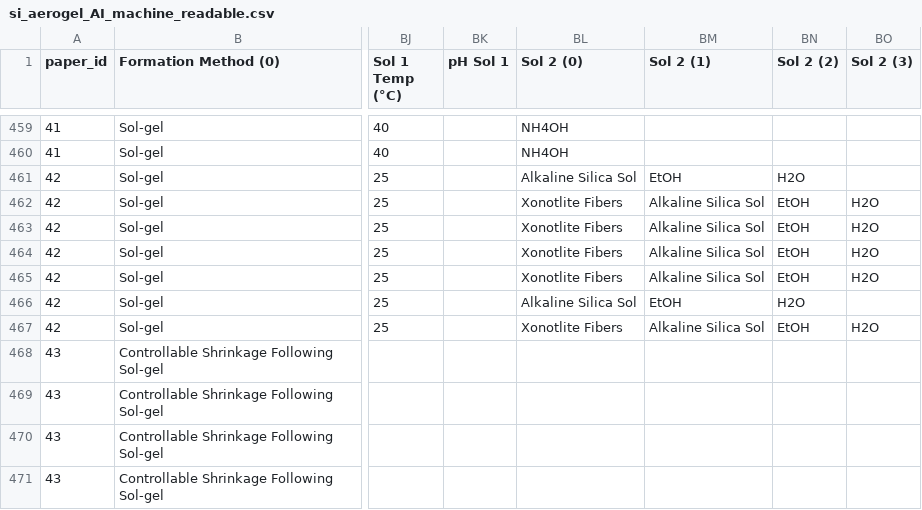
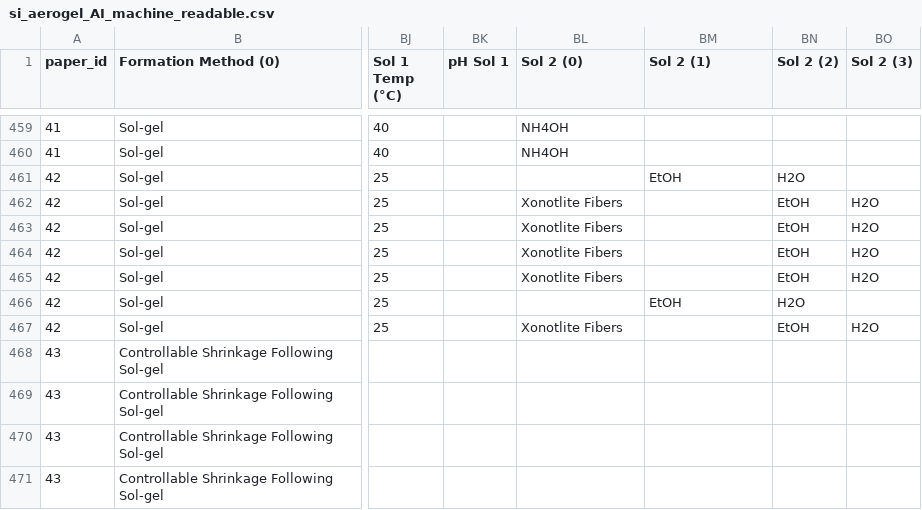
Before and after one commit to andreshyer/Ferri_Aerogel_Neo4j, a CSV file: files/si_aerogels/si_aerogel_AI_machine_readable.csv, drawn as a sheet; only a part is shown, gaps mark what is left out; the diff covers the shown part only; the diff names each change by its address in the sheet, - before the commit and + after, or states it on an @@ line.

```diff
--- a/files/si_aerogels/si_aerogel_AI_machine_readable.csv
+++ b/files/si_aerogels/si_aerogel_AI_machine_readable.csv
-BL461 (Sol 2 (0)): Alkaline Silica Sol
+BL461 (Sol 2 (0)): (empty)
-BM462:BM465 (Sol 2 (1)): Alkaline Silica Sol
+BM462:BM465 (Sol 2 (1)): (empty)
-BL466 (Sol 2 (0)): Alkaline Silica Sol
+BL466 (Sol 2 (0)): (empty)
-BM467 (Sol 2 (1)): Alkaline Silica Sol
+BM467 (Sol 2 (1)): (empty)
```
Also changed, not shown: 42 edited cells elsewhere in this file, backends/cached_compound_info.csv, 4 other files.
